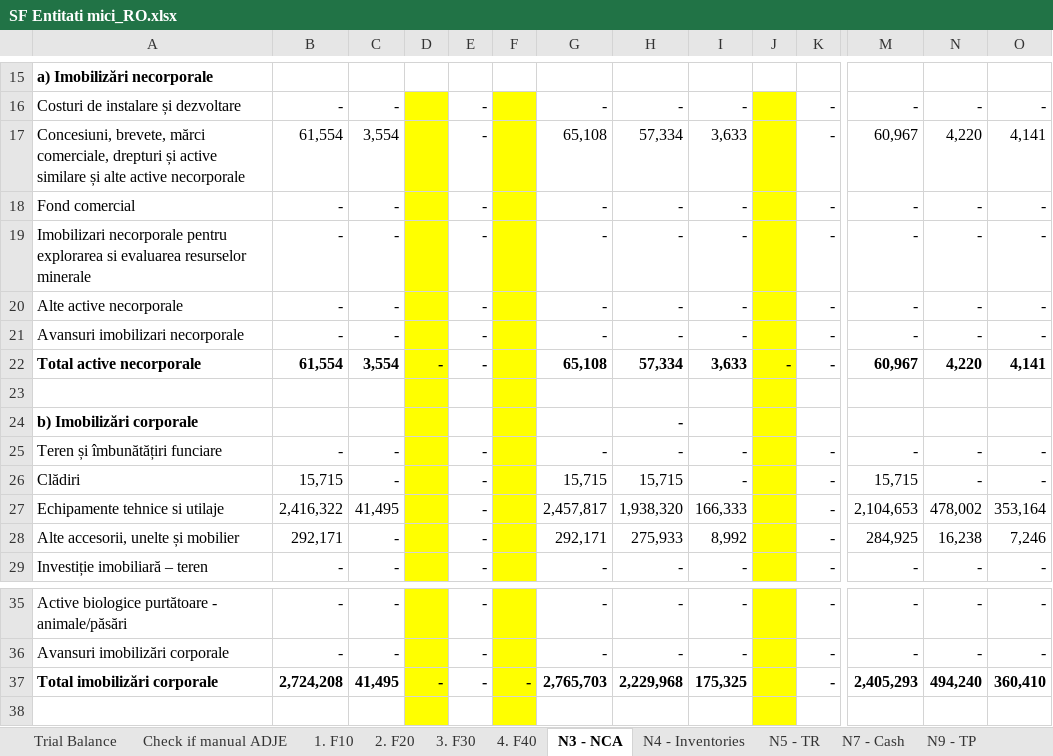
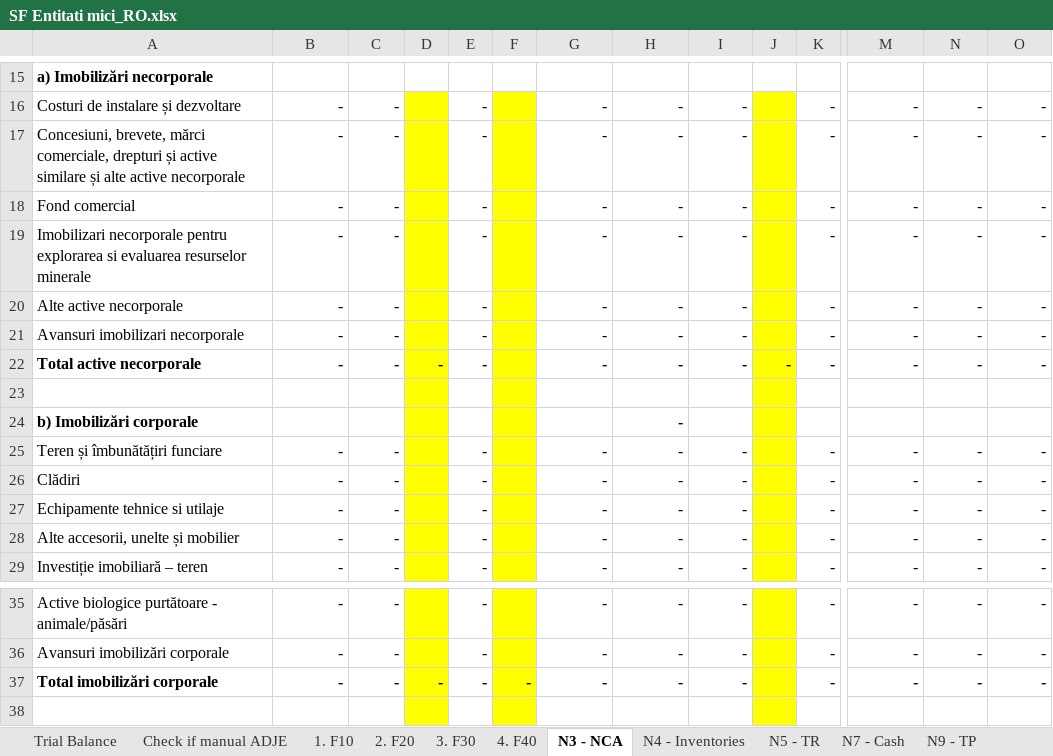
Before and after one commit to GTRDIGITAL/FSBotMirus, an Excel workbook: exceltemp/SF Entitati mici_RO.xlsx, sheet N3 - NCA, drawn as a sheet; only a part is shown, gaps mark what is left out; values as stored, in another font and other column widths than the file's, no borders; removed rows and columns are numbered as before the commit, all else as after; rows hold the shown columns only; the diff covers the shown part only; the diff names each change by its address in the sheet, - before the commit and + after, or states it on an @@ line.

```diff
--- a/exceltemp/SF Entitati mici_RO.xlsx (sheet N3 - NCA)
+++ b/exceltemp/SF Entitati mici_RO.xlsx (sheet N3 - NCA)
-row 17: Concesiuni, brevete, mărci comerciale, drepturi și active similare și alte active necorporale | 61,554 | 3,554 |  | - |  | 65,108 | 57,334 | 3,633 |  | - | 60,967 | 4,220 | 4,141
+row 17: Concesiuni, brevete, mărci comerciale, drepturi și active similare și alte active necorporale | - | - |  | - |  | - | - | - |  | - | - | - | -
-B22: 61,554
+B22: -
-C22: 3,554
+C22: -
-G22: 65,108
+G22: -
-H22: 57,334
+H22: -
-I22: 3,633
+I22: -
-M22: 60,967
+M22: -
-N22: 4,220
+N22: -
-O22: 4,141
+O22: -
-B26: 15,715
+B26: -
-G26: 15,715
+G26: -
-H26: 15,715
+H26: -
-M26: 15,715
+M26: -
-row 27: Echipamente tehnice si utilaje | 2,416,322 | 41,495 |  | - |  | 2,457,817 | 1,938,320 | 166,333 |  | - | 2,104,653 | 478,002 | 353,164
+row 27: Echipamente tehnice si utilaje | - | - |  | - |  | - | - | - |  | - | - | - | -
-B28: 292,171
+B28: -
-G28: 292,171
+G28: -
-H28: 275,933
+H28: -
-I28: 8,992
+I28: -
-M28: 284,925
+M28: -
-N28: 16,238
+N28: -
-O28: 7,246
+O28: -
-B37: 2,724,208
+B37: -
-C37: 41,495
+C37: -
-G37: 2,765,703
+G37: -
-H37: 2,229,968
+H37: -
-I37: 175,325
+I37: -
-M37: 2,405,293
+M37: -
-N37: 494,240
+N37: -
-O37: 360,410
+O37: -
```
Also changed, not shown: 23 edited cells elsewhere in this sheet, sheet Trial Balance, sheet Check if manual ADJE, sheet 1. F10, sheet 3. F30, sheet 4. F40, sheet 2. F20, 5 more sheets, exceltemp/SF Entitati mici_EN.xlsx.
